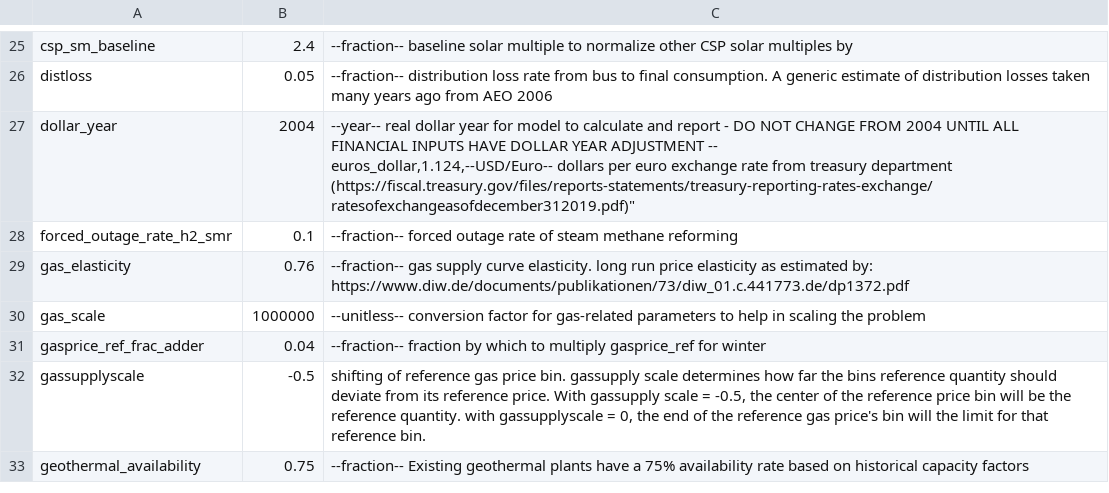
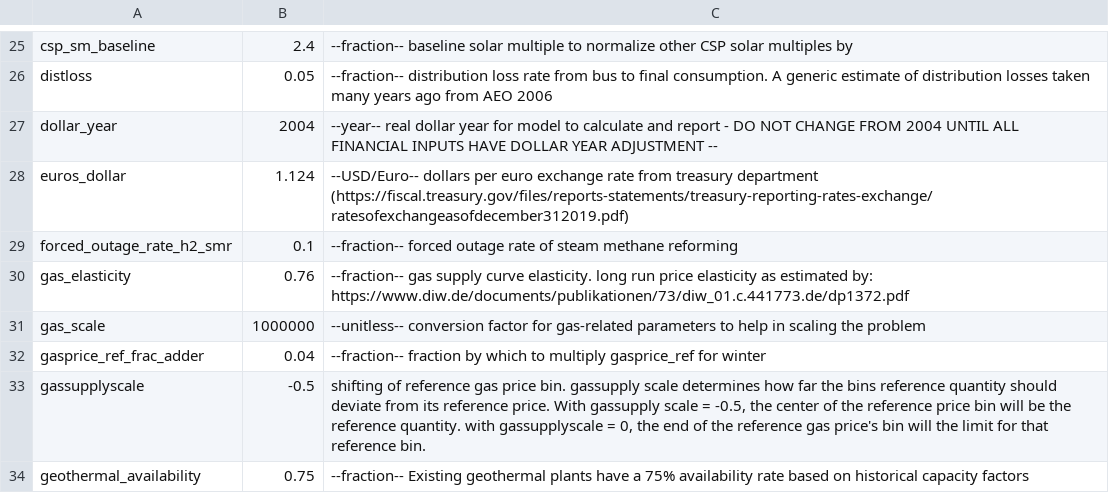
Before and after one commit to ajsbergman/ReEDS, a CSV file: inputs/scalars.csv, drawn as a sheet; only a part is shown, gaps mark what is left out.

```diff
--- a/inputs/scalars.csv
+++ b/inputs/scalars.csv
@@ -26,4 +26,4 @@ csp_sm_baseline,2.4,"--fraction-- baseline solar multiple to normalize other CSP
 distloss,0.05,"--fraction-- distribution loss rate from bus to final consumption. A generic estimate of distribution losses taken many years ago from AEO 2006"
-dollar_year,2004,"--year-- real dollar year for model to calculate and report - DO NOT CHANGE FROM 2004 UNTIL ALL FINANCIAL INPUTS HAVE DOLLAR YEAR ADJUSTMENT --
-euros_dollar,1.124,"--USD/Euro-- dollars per euro exchange rate from treasury department (https://fiscal.treasury.gov/files/reports-statements/treasury-reporting-rates-exchange/ratesofexchangeasofdecember312019.pdf)"
+dollar_year,2004,"--year-- real dollar year for model to calculate and report - DO NOT CHANGE FROM 2004 UNTIL ALL FINANCIAL INPUTS HAVE DOLLAR YEAR ADJUSTMENT --"
+euros_dollar,1.124,"--USD/Euro-- dollars per euro exchange rate from treasury department (https://fiscal.treasury.gov/files/reports-statements/treasury-reporting-rates-exchange/ratesofexchangeasofdecember312019.pdf)"
 forced_outage_rate_h2_smr,0.1,"--fraction-- forced outage rate of steam methane reforming"
```
Also changed, not shown: 2 other files.
